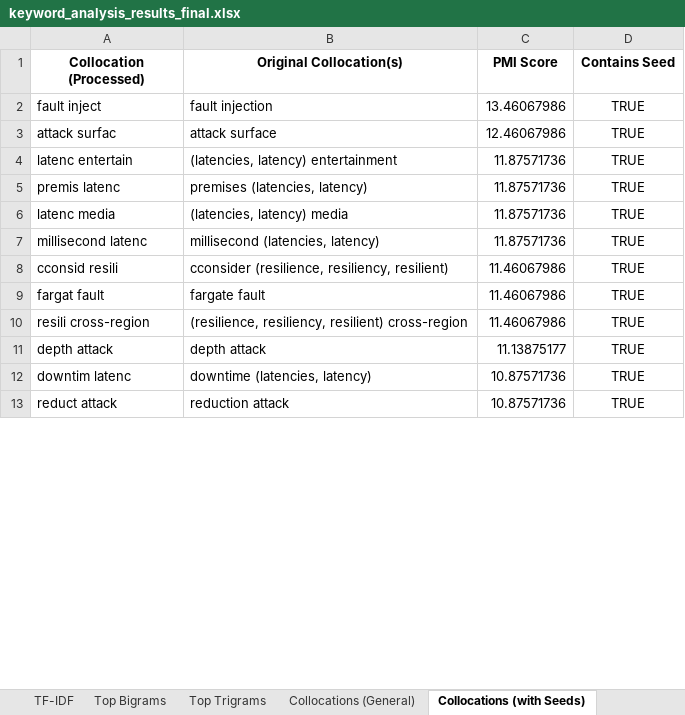
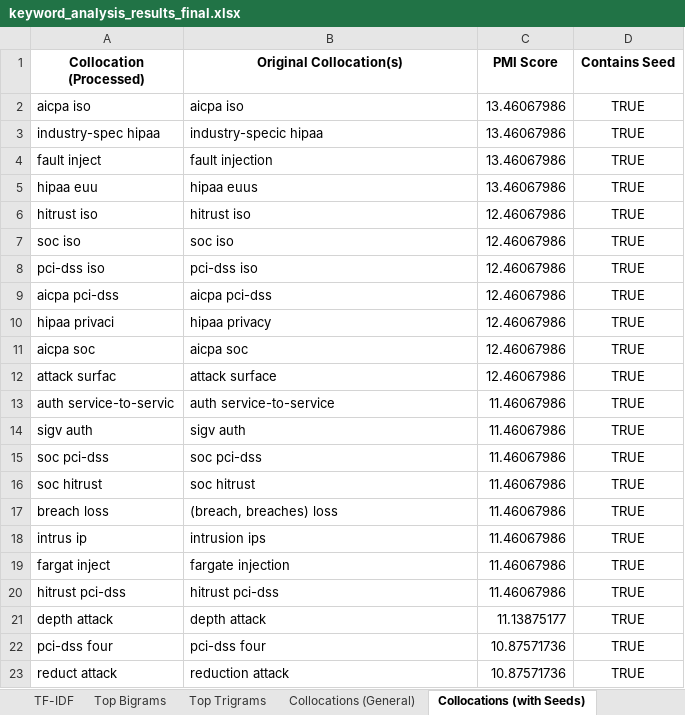
Before and after one commit to dmitrijs-voronovs/scientific-software-architecture-analysis, an Excel workbook: keyword_analysis_results_final.xlsx, sheet Collocations (with Seeds), drawn as a sheet; only a part is shown; values as stored, in another font and other column widths than the file's, no borders; removed rows and columns are numbered as before the commit, all else as after; the diff covers the shown part only; the diff names each change by its address in the sheet, - before the commit and + after, or states it on an @@ line.

```diff
--- a/keyword_analysis_results_final.xlsx (sheet Collocations (with Seeds))
+++ b/keyword_analysis_results_final.xlsx (sheet Collocations (with Seeds))
+row 2: aicpa iso | aicpa iso | 13.46067986 | TRUE
+row 3: industry-spec hipaa | industry-specic hipaa | 13.46067986 | TRUE
+row 5: hipaa euu | hipaa euus | 13.46067986 | TRUE
+row 6: hitrust iso | hitrust iso | 12.46067986 | TRUE
+row 7: soc iso | soc iso | 12.46067986 | TRUE
+row 8: pci-dss iso | pci-dss iso | 12.46067986 | TRUE
+row 9: aicpa pci-dss | aicpa pci-dss | 12.46067986 | TRUE
+row 10: hipaa privaci | hipaa privacy | 12.46067986 | TRUE
+row 11: aicpa soc | aicpa soc | 12.46067986 | TRUE
-row 4: latenc entertain | (latencies, latency) entertainment | 11.87571736 | TRUE
-row 5: premis latenc | premises (latencies, latency) | 11.87571736 | TRUE
-row 6: latenc media | (latencies, latency) media | 11.87571736 | TRUE
-row 7: millisecond latenc | millisecond (latencies, latency) | 11.87571736 | TRUE
+row 13: auth service-to-servic | auth service-to-service | 11.46067986 | TRUE
+row 14: sigv auth | sigv auth | 11.46067986 | TRUE
+row 15: soc pci-dss | soc pci-dss | 11.46067986 | TRUE
+row 16: soc hitrust | soc hitrust | 11.46067986 | TRUE
-A17 (Collocation (Processed)): cconsid resili
+A17 (Collocation (Processed)): breach loss
-B17 (Original Collocation(s)): cconsider (resilience, resiliency, resilient)
+B17 (Original Collocation(s)): (breach, breaches) loss
+row 18: intrus ip | intrusion ips | 11.46067986 | TRUE
-A19 (Collocation (Processed)): fargat fault
+A19 (Collocation (Processed)): fargat inject
-B19 (Original Collocation(s)): fargate fault
+B19 (Original Collocation(s)): fargate injection
-A20 (Collocation (Processed)): resili cross-region
+A20 (Collocation (Processed)): hitrust pci-dss
-B20 (Original Collocation(s)): (resilience, resiliency, resilient) cross-region
+B20 (Original Collocation(s)): hitrust pci-dss
-A22 (Collocation (Processed)): downtim latenc
+A22 (Collocation (Processed)): pci-dss four
-B22 (Original Collocation(s)): downtime (latencies, latency)
+B22 (Original Collocation(s)): pci-dss four
```
Also changed, not shown: other rows of this sheet, 1 other file.
